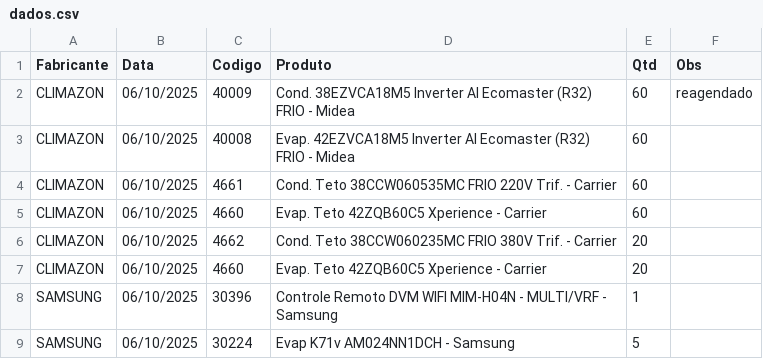
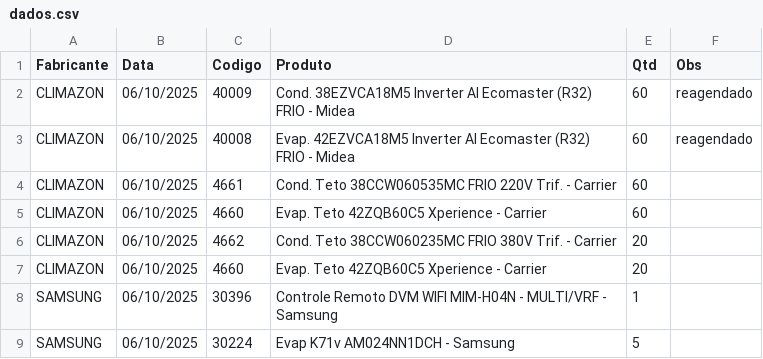
Before and after one commit to alexandreketels-byte/AGENDAMENTOTESTE, a CSV file: dados.csv, drawn as a sheet; only a part is shown; the diff names each change by its address in the sheet, - before the commit and + after, or states it on an @@ line.

Commit message:
Update dados.csv

```diff
--- a/dados.csv
+++ b/dados.csv
-F3 (Obs): (empty)
+F3 (Obs): reagendado
```
